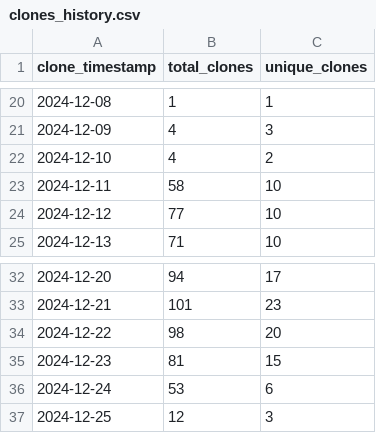
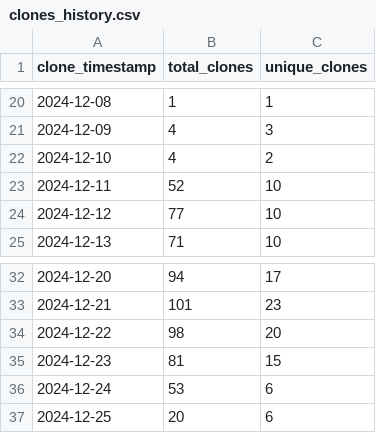
Before and after one commit to ionutms/clones_monitor, a CSV file: clones_history.csv, drawn as a sheet; only a part is shown, gaps mark what is left out.

Commit message:
Update clone and visitor statistics for 2024-12-25 10:14:49 EET

```diff
--- a/clones_history.csv
+++ b/clones_history.csv
@@ -22,3 +22,3 @@ clone_timestamp,total_clones,unique_clones
 "2024-12-10",4,2
-"2024-12-11",58,10
+"2024-12-11",52,10
 "2024-12-12",77,10
@@ -36,2 +36,2 @@ clone_timestamp,total_clones,unique_clones
 "2024-12-24",53,6
-"2024-12-25",12,3
+"2024-12-25",20,6
```
